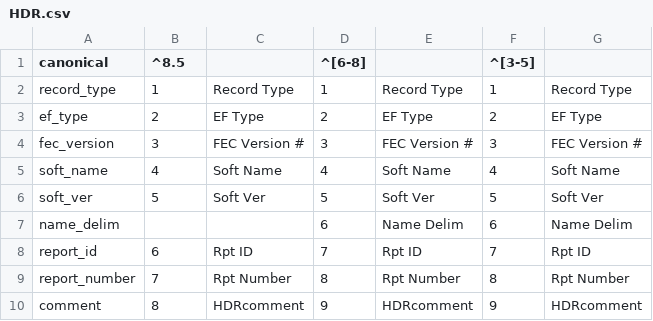
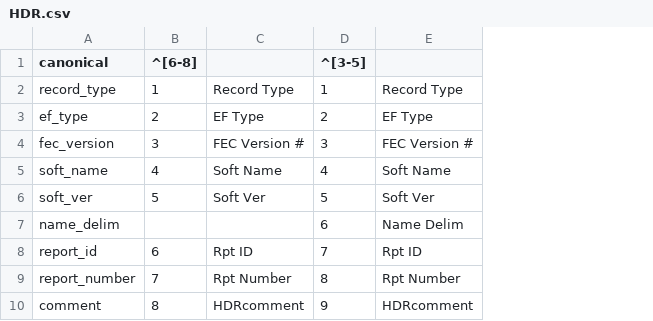
Before and after one commit to cgorski/hardmoney, a CSV file: data/fec-csv-sources/HDR.csv, drawn as a sheet; the diff names each change by its address in the sheet, - before the commit and + after, or states it on an @@ line.

Commit message:
2.0: rebuild the parser foundation on generated static schema
Breaking. The parser now preserves field values verbatim (trimmed only;
1.x upper-cased everything and deleted & < > " \ |), and the format
tables are compiled by build.rs into static Rust instead of being parsed
from embedded CSV at runtime:

- SpecVersion value type replaces regex-matched version strings; each
  version bucket is an explicit version set computed at build time.
- Layout / FieldDef: a ParsedLine stores a &'static Layout plus a flat
  CompactString value slice (no per-line key allocations) and can always
  be written back at the right columns.
- Field<T> constants per table (tables::sch_a::CONTRIBUTION_AMOUNT) and
  Typed<'_, T> views make cross-table field access a compile error.
- FieldSpec: the FEC's own field types, lengths, required levels, rules
  and allowed values, distilled from the FEC's spec workbook
  (data/fec-spec/, public domain) and joined onto the 8.5 layouts.
- Typed Header struct (incl. the previously dropped HDRcomment column);
  amends_filing is Option<u64> and no longer fails the parse.
- Build-time integrity checks found and fixed six upstream layout
  defects in fech-sources (F3, F3X, F3S, F5, F57, HDR); see NOTICE.
- Dependencies: compact_str, strum; indexmap dropped; proptest (dev).

```diff
--- a/data/fec-csv-sources/HDR.csv
+++ b/data/fec-csv-sources/HDR.csv
-column F (^[3-5]), rows 2-10: 1 | 2 | 3 | 4 | 5 | 6 | 7 | 8 | 9
-column G, rows 2-10: Record Type | EF Type | FEC Version # | Soft Name | Soft Ver | Name Delim | Rpt ID | Rpt Number | HDRcomment
-B1: ^8.5
+B1: ^[6-8]
-D1: ^[6-8]
+D1: ^[3-5]
```
Also changed, not shown: data/fec-csv-sources/F3.csv, data/fec-csv-sources/F3S.csv, 32 other files.
